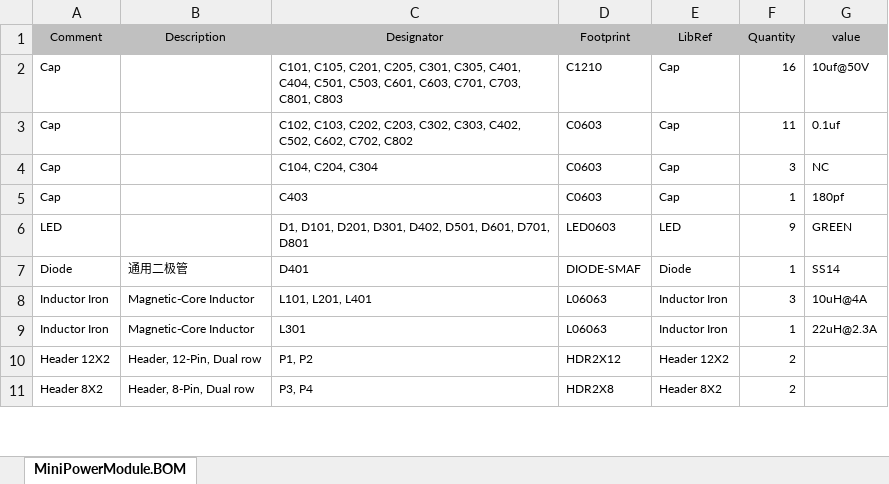
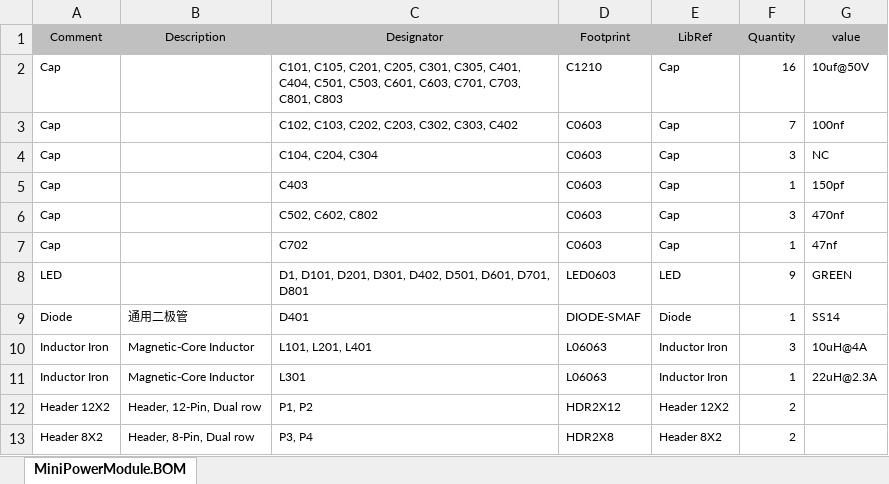
Before and after one commit to CRThu/MiniPowerModule, an Excel workbook: MiniPowerModule.BOM.xlsx, sheet MiniPowerModule.BOM, drawn as a sheet; only a part is shown; values as stored, in another font and other column widths than the file's, no borders; the diff covers the shown part only; the diff names each change by its address in the sheet, - before the commit and + after, or states it on an @@ line.

```diff
--- a/MiniPowerModule.BOM.xlsx (sheet MiniPowerModule.BOM)
+++ b/MiniPowerModule.BOM.xlsx (sheet MiniPowerModule.BOM)
-C3 (Designator): …C302, C303, C402, C502, C602, C702, C802
+C3 (Designator): …C302, C303, C402
-F3 (Quantity): 11
+F3 (Quantity): 7
-G3 (value): 0.1uf
+G3 (value): 100nf
-G5 (value): 180pf
+G5 (value): 150pf
+row 6: Cap |  | C502, C602, C802 | C0603 | Cap | 3 | 470nf
+row 7: Cap |  | C702 | C0603 | Cap | 1 | 47nf
```
Also changed, not shown: 4 added rows, 1 removed row and 20 edited cells elsewhere in this sheet, 8 other files.
